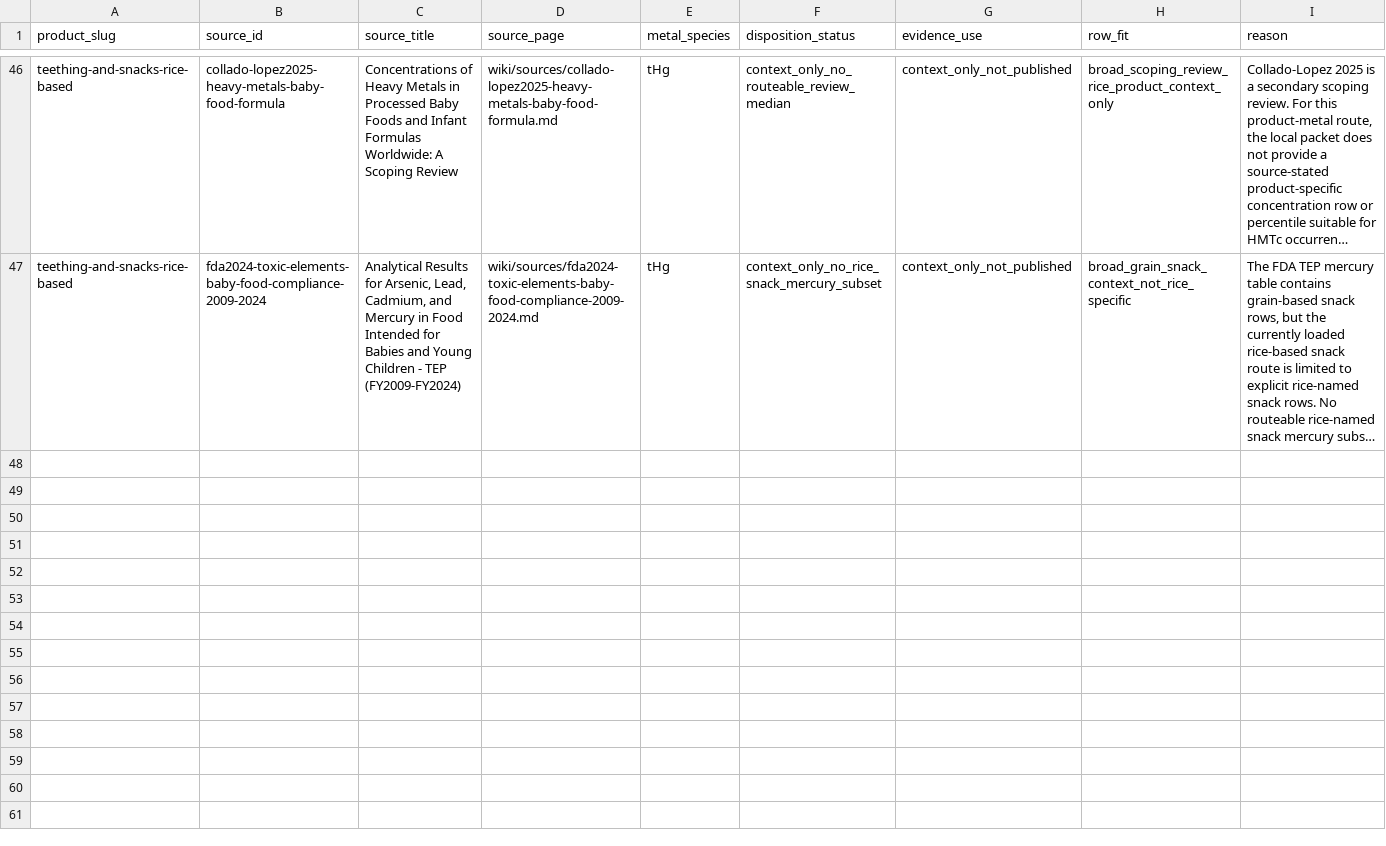
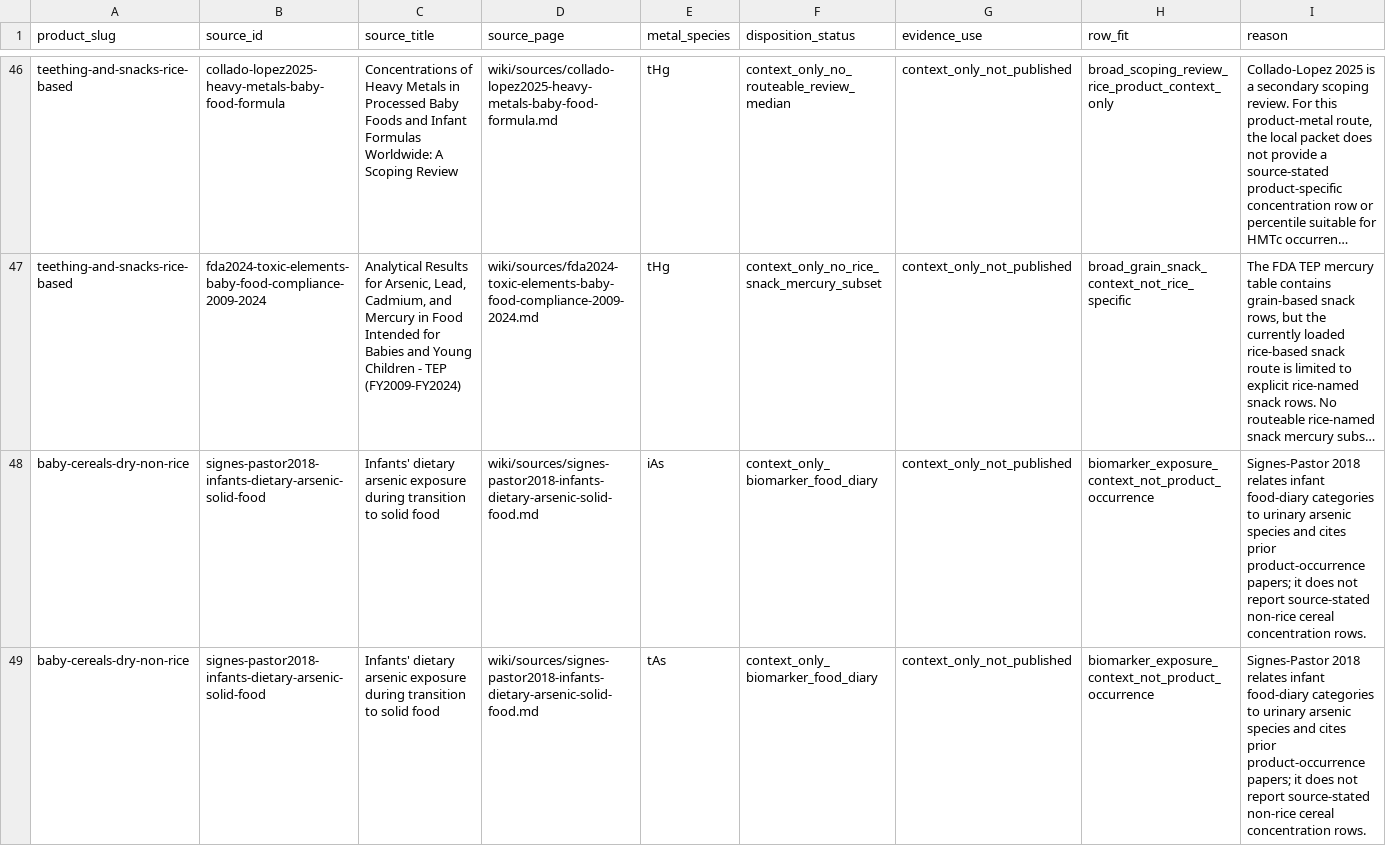
Before and after one commit to paleofoundation/heavymetalindex, a CSV file: data/evidence/local_reingest_context_dispositions.csv, drawn as a sheet; only a part is shown, gaps mark what is left out; long unchanged cells end in …; rows hold the shown columns only; the diff covers the shown part only; the diff names each change by its address in the sheet, - before the commit and + after, or states it on an @@ line.

Commit message:
Add Signes-Pastor rice product iAs evidence

```diff
--- a/data/evidence/local_reingest_context_dispositions.csv
+++ b/data/evidence/local_reingest_context_dispositions.csv
+row 48: baby-cereals-dry-non-rice | signes-pastor2018-infants-dietary-arsenic-solid-food | Infants' dietary arsenic exposure during transition to solid food | wiki/sources/signes-pastor2018-infants-dietary-arsenic-solid-food.md | iAs | context_only_biomarker_food_diary | context_only_not_published | biomarker_exposure_context_not_product_occurrence | Signes-Pastor 2018 relates infant food-diary categories to urinary arsenic species and cites prior product-occurrence papers; it does not report source-stated non-rice cereal concentration rows.
+row 49: baby-cereals-dry-non-rice | signes-pastor2018-infants-dietary-arsenic-solid-food | Infants' dietary arsenic exposure during transition to solid food | wiki/sources/signes-pastor2018-infants-dietary-arsenic-solid-food.md | tAs | context_only_biomarker_food_diary | context_only_not_published | biomarker_exposure_context_not_product_occurrence | Signes-Pastor 2018 relates infant food-diary categories to urinary arsenic species and cites prior product-occurrence papers; it does not report source-stated non-rice cereal concentration rows.
```
Also changed, not shown: 4 added rows elsewhere in this file, data/evidence/category1_local_baby_food_occurrence_summary.csv, data/evidence/hmtc_standards_action_queue.csv, 11 other files.
